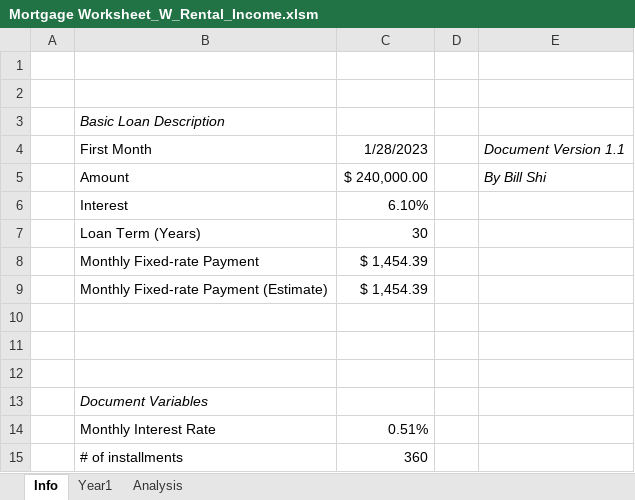
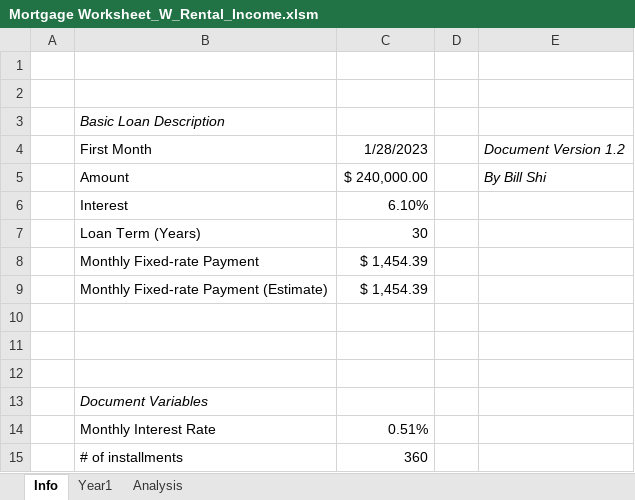
Before and after one commit to jhshi31/loan_vba_repo, an Excel workbook: Mortgage Worksheet_W_Rental_Income.xlsm, sheet Info, drawn as a sheet; values as stored, in another font and other column widths than the file's, no borders; the diff names each change by its address in the sheet, - before the commit and + after, or states it on an @@ line.

```diff
--- a/Mortgage Worksheet_W_Rental_Income.xlsm (sheet Info)
+++ b/Mortgage Worksheet_W_Rental_Income.xlsm (sheet Info)
-E4: Document Version 1.1
+E4: Document Version 1.2
```
Also changed, not shown: sheet Analysis, formulas that keep their value, Loan Worksheet.xlsm, Mortgage Worksheet.xlsm.
